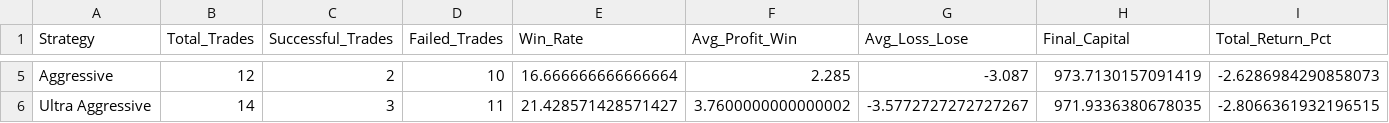
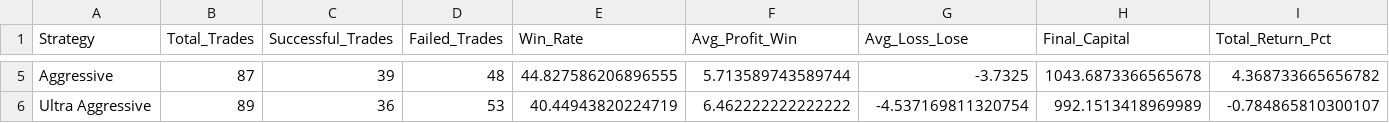
Before and after one commit to FatemehBehravan/ECNP, a CSV file: trading_results/detailed_analysis/strategy_comparison.csv, drawn as a sheet; only a part is shown, gaps mark what is left out; the diff covers the shown part only; the diff names each change by its address in the sheet, - before the commit and + after, or states it on an @@ line.

```diff
--- a/trading_results/detailed_analysis/strategy_comparison.csv
+++ b/trading_results/detailed_analysis/strategy_comparison.csv
-B5 (Total_Trades): 12
+B5 (Total_Trades): 87
-C5 (Successful_Trades): 2
+C5 (Successful_Trades): 39
-D5 (Failed_Trades): 10
+D5 (Failed_Trades): 48
-E5 (Win_Rate): 16.666666666666664
+E5 (Win_Rate): 44.827586206896555
-F5 (Avg_Profit_Win): 2.285
+F5 (Avg_Profit_Win): 5.713589743589744
-G5 (Avg_Loss_Lose): -3.087
+G5 (Avg_Loss_Lose): -3.7325
-H5 (Final_Capital): 973.7130157091419
+H5 (Final_Capital): 1043.6873366565678
-I5 (Total_Return_Pct): -2.6286984290858073
+I5 (Total_Return_Pct): 4.368733665656782
-B6 (Total_Trades): 14
+B6 (Total_Trades): 89
-C6 (Successful_Trades): 3
+C6 (Successful_Trades): 36
-D6 (Failed_Trades): 11
+D6 (Failed_Trades): 53
-E6 (Win_Rate): 21.428571428571427
+E6 (Win_Rate): 40.44943820224719
-F6 (Avg_Profit_Win): 3.7600000000000002
+F6 (Avg_Profit_Win): 6.462222222222222
-G6 (Avg_Loss_Lose): -3.5772727272727267
+G6 (Avg_Loss_Lose): -4.537169811320754
-H6 (Final_Capital): 971.9336380678035
+H6 (Final_Capital): 992.1513418969989
-I6 (Total_Return_Pct): -2.8066361932196515
+I6 (Total_Return_Pct): -0.784865810300107
```
Also changed, not shown: 28 edited cells elsewhere in this file, trading_results/detailed_analysis/ultra_conservative_trades.csv, 7 other files.
